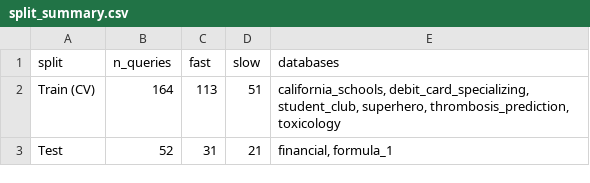
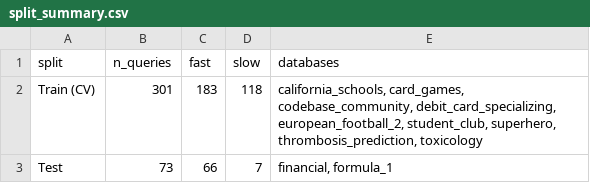
Before and after one commit to AledCaioRow/COM763---ML-pipeline-for-SQL-error-detection-project, a CSV file: reports/split_summary.csv, drawn as a sheet.

```diff
--- a/reports/split_summary.csv
+++ b/reports/split_summary.csv
@@ -1,3 +1,3 @@
 split,n_queries,fast,slow,databases
-Train (CV),164,113,51,"california_schools, debit_card_specializing, student_club, superhero, thrombosis_prediction, toxicology"
-Test,52,31,21,"financial, formula_1"
+Train (CV),301,183,118,"california_schools, card_games, codebase_community, debit_card_specializing, european_football_2, student_club, superhero, thrombosis_prediction, toxicology"
+Test,73,66,7,"financial, formula_1"
```
Also changed, not shown: reports/all_models_test_comparison.csv, reports/classification_report.csv, 32 other files.
